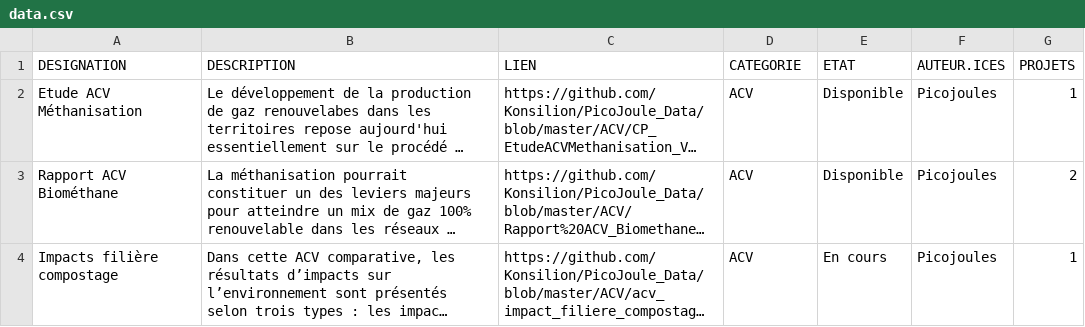
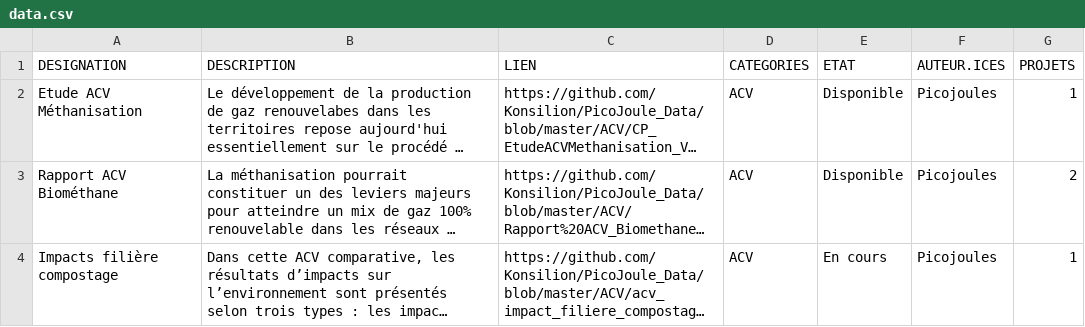
Before and after one commit to Konsilion/katalog-template, a CSV file: docs/katalog/ressources/data.csv, drawn as a sheet; long unchanged cells end in …; the diff names each change by its address in the sheet, - before the commit and + after, or states it on an @@ line.

Commit message:
Update data.csv

```diff
--- a/docs/katalog/ressources/data.csv
+++ b/docs/katalog/ressources/data.csv
-D1: CATEGORIE
+D1: CATEGORIES
```
